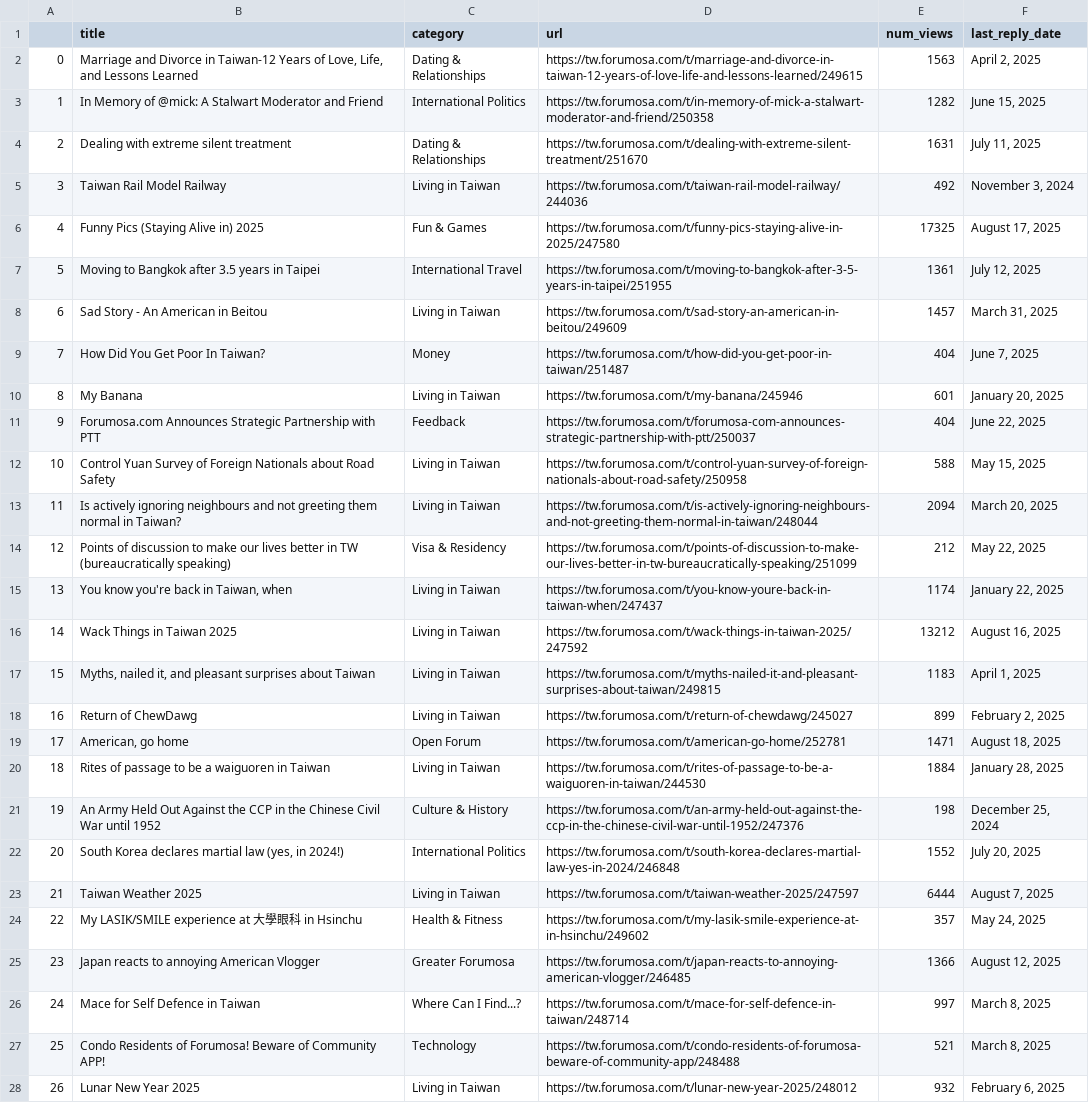
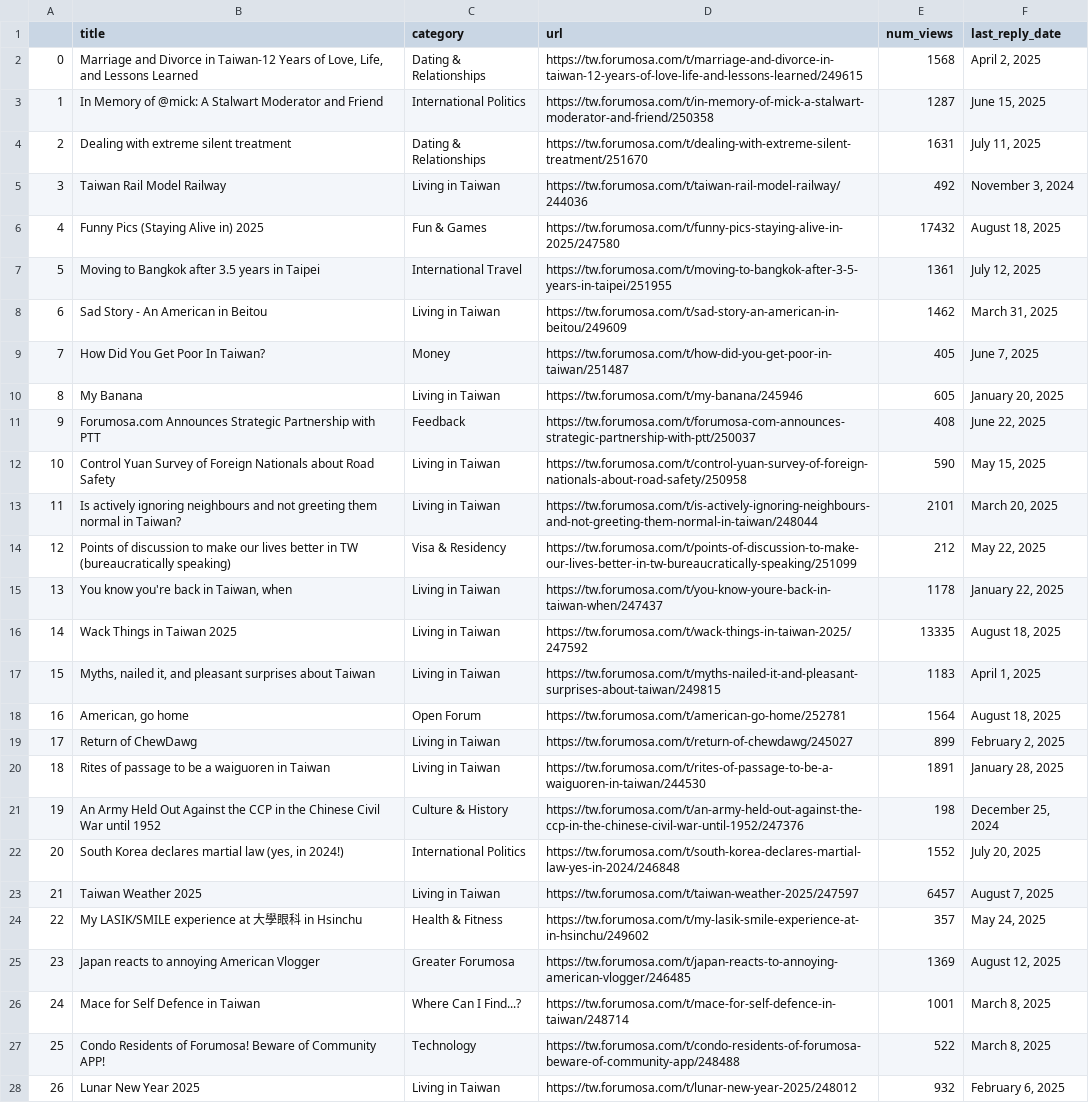
Before and after one commit to ssaanndwich/scrape-forumosa, a CSV file: forumosa-top-posts.csv, drawn as a sheet; only a part is shown; the diff covers the shown part only; the diff names each change by its address in the sheet, - before the commit and + after, or states it on an @@ line.

```diff
--- a/forumosa-top-posts.csv
+++ b/forumosa-top-posts.csv
-E2 (num_views): 1563
+E2 (num_views): 1568
-E3 (num_views): 1282
+E3 (num_views): 1287
-E6 (num_views): 17325
+E6 (num_views): 17432
-F6 (last_reply_date): August 17, 2025
+F6 (last_reply_date): August 18, 2025
-E8 (num_views): 1457
+E8 (num_views): 1462
-E9 (num_views): 404
+E9 (num_views): 405
-E10 (num_views): 601
+E10 (num_views): 605
-E11 (num_views): 404
+E11 (num_views): 408
-E12 (num_views): 588
+E12 (num_views): 590
-E13 (num_views): 2094
+E13 (num_views): 2101
-E15 (num_views): 1174
+E15 (num_views): 1178
-E16 (num_views): 13212
+E16 (num_views): 13335
-F16 (last_reply_date): August 16, 2025
+F16 (last_reply_date): August 18, 2025
-B18 (title): Return of ChewDawg
+B18 (title): American, go home
-C18 (category): Living in Taiwan
+C18 (category): Open Forum
-D18 (url): https://tw.forumosa.com/t/return-of-chewdawg/245027
+D18 (url): https://tw.forumosa.com/t/american-go-home/252781
-E18 (num_views): 899
+E18 (num_views): 1564
-F18 (last_reply_date): February 2, 2025
+F18 (last_reply_date): August 18, 2025
-B19 (title): American, go home
+B19 (title): Return of ChewDawg
-C19 (category): Open Forum
+C19 (category): Living in Taiwan
-D19 (url): https://tw.forumosa.com/t/american-go-home/252781
+D19 (url): https://tw.forumosa.com/t/return-of-chewdawg/245027
-E19 (num_views): 1471
+E19 (num_views): 899
-F19 (last_reply_date): August 18, 2025
+F19 (last_reply_date): February 2, 2025
-E20 (num_views): 1884
+E20 (num_views): 1891
-E23 (num_views): 6444
+E23 (num_views): 6457
-E25 (num_views): 1366
+E25 (num_views): 1369
-E26 (num_views): 997
+E26 (num_views): 1001
-E27 (num_views): 521
+E27 (num_views): 522
```
Also changed, not shown: 75 edited cells elsewhere in this file.
